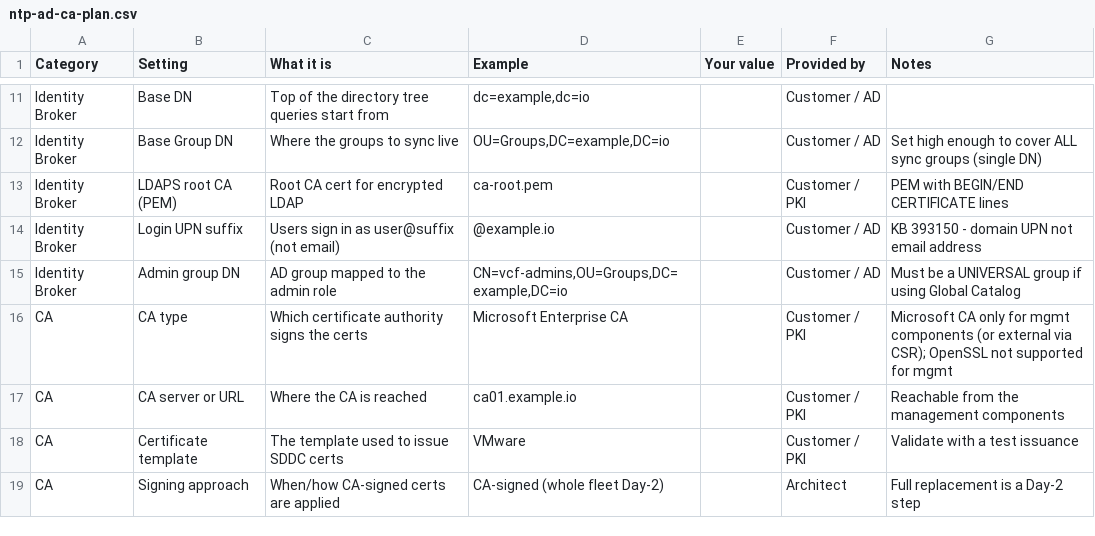
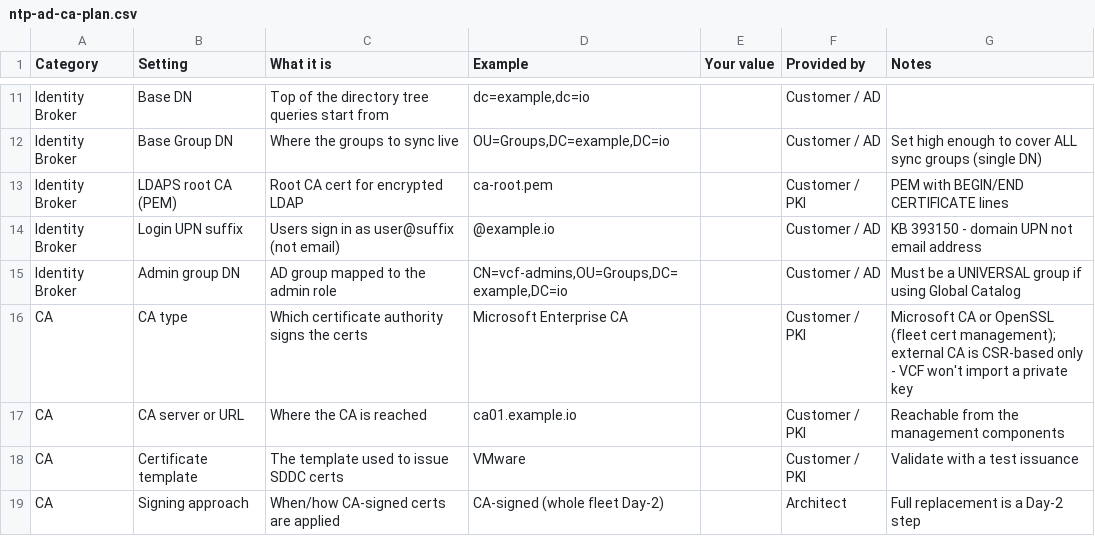
Before and after one commit to pauldiee/VCF9-DeploymentPlanning, a CSV file: web/public/templates/ntp-ad-ca-plan.csv, drawn as a sheet; only a part is shown, gaps mark what is left out.

```diff
--- a/web/public/templates/ntp-ad-ca-plan.csv
+++ b/web/public/templates/ntp-ad-ca-plan.csv
@@ -15,3 +15,3 @@ Identity Broker,Login UPN suffix,Users sign in as user@suffix (not email),@examp
 Identity Broker,Admin group DN,AD group mapped to the admin role,"CN=vcf-admins,OU=Groups,DC=example,DC=io",,Customer / AD,Must be a UNIVERSAL group if using Global Catalog
-CA,CA type,Which certificate authority signs the certs,Microsoft Enterprise CA,,Customer / PKI,Microsoft CA only for mgmt components (or external via CSR); OpenSSL not supported for mgmt
+CA,CA type,Which certificate authority signs the certs,Microsoft Enterprise CA,,Customer / PKI,Microsoft CA or OpenSSL (fleet cert management); external CA is CSR-based only - VCF won't import a private key
 CA,CA server or URL,Where the CA is reached,ca01.example.io,,Customer / PKI,Reachable from the management components
```
Also changed, not shown: 6 other files.
